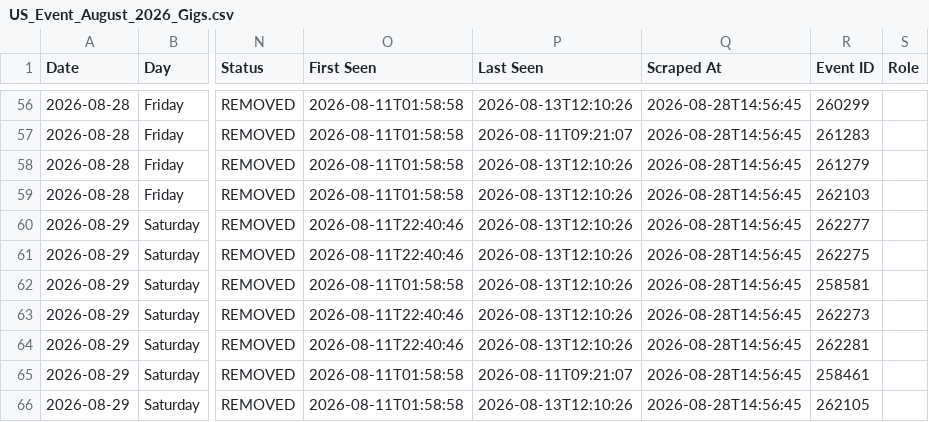
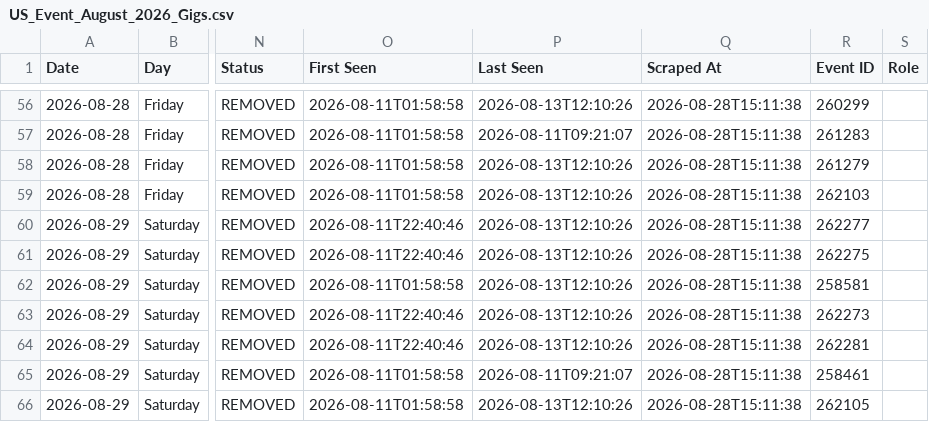
Before and after one commit to viraone/us-event-automation, a CSV file: US_Event_August_2026_Gigs.csv, drawn as a sheet; only a part is shown, gaps mark what is left out; the diff covers the shown part only; the diff names each change by its address in the sheet, - before the commit and + after, or states it on an @@ line.

```diff
--- a/US_Event_August_2026_Gigs.csv
+++ b/US_Event_August_2026_Gigs.csv
-Q56:Q66 (Scraped At): 2026-08-28T14:56:45
+Q56:Q66 (Scraped At): 2026-08-28T15:11:38
```
Also changed, not shown: 75 edited cells elsewhere in this file, 4 other files.
